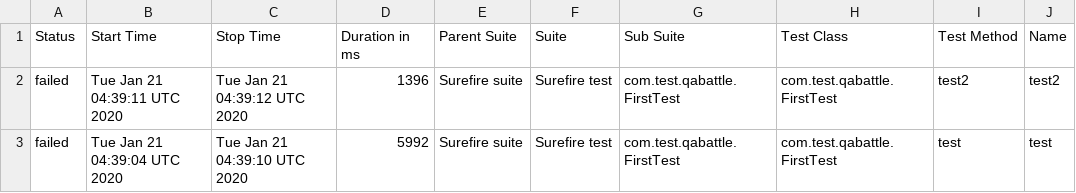
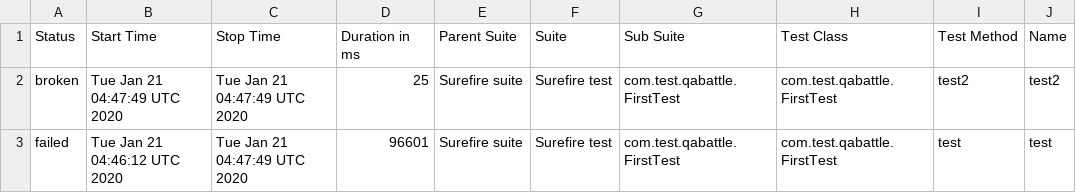
Before and after one commit to DenisKozachok/qabattle-selenide, a CSV file: data/suites.csv, drawn as a sheet; only a part is shown; the diff names each change by its address in the sheet, - before the commit and + after, or states it on an @@ line.

```diff
--- a/data/suites.csv
+++ b/data/suites.csv
-A2 (Status): failed
+A2 (Status): broken
-B2 (Start Time): Tue Jan 21 04:39:11 UTC 2020
+B2 (Start Time): Tue Jan 21 04:47:49 UTC 2020
-C2 (Stop Time): Tue Jan 21 04:39:12 UTC 2020
+C2 (Stop Time): Tue Jan 21 04:47:49 UTC 2020
-D2 (Duration in ms): 1396
+D2 (Duration in ms): 25
-B3 (Start Time): Tue Jan 21 04:39:04 UTC 2020
+B3 (Start Time): Tue Jan 21 04:46:12 UTC 2020
-C3 (Stop Time): Tue Jan 21 04:39:10 UTC 2020
+C3 (Stop Time): Tue Jan 21 04:47:49 UTC 2020
-D3 (Duration in ms): 5992
+D3 (Duration in ms): 96601
```
Also changed, not shown: 32 other files.
